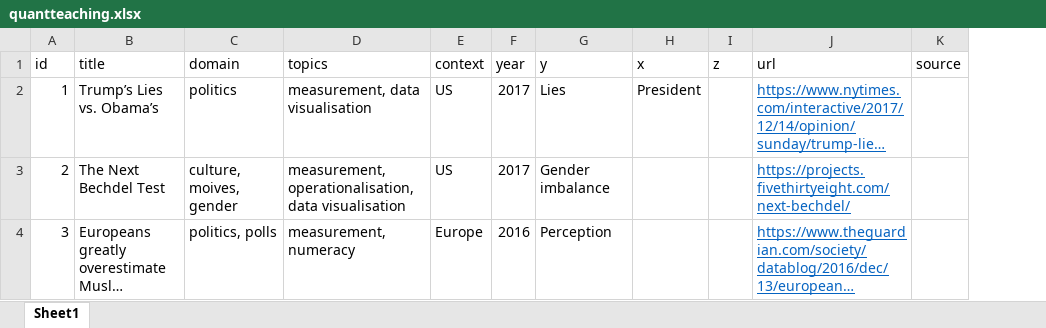
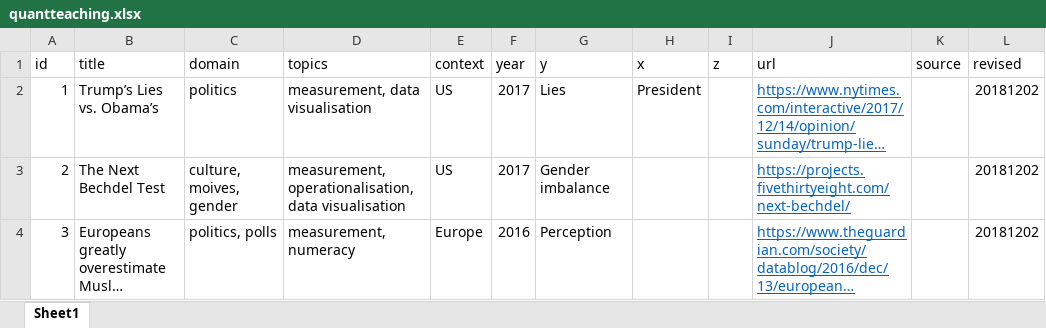
Before and after one commit to erikgahner/qted, an Excel workbook: quantteaching.xlsx, sheet Sheet1, drawn as a sheet; long unchanged cells end in …; values as stored, in another font and other column widths than the file's, no borders; the diff names each change by its address in the sheet, - before the commit and + after, or states it on an @@ line.

```diff
--- a/quantteaching.xlsx (sheet Sheet1)
+++ b/quantteaching.xlsx (sheet Sheet1)
+column L (revised), rows 2-4: all 20181202
```
Also changed, not shown: 1 other file.
